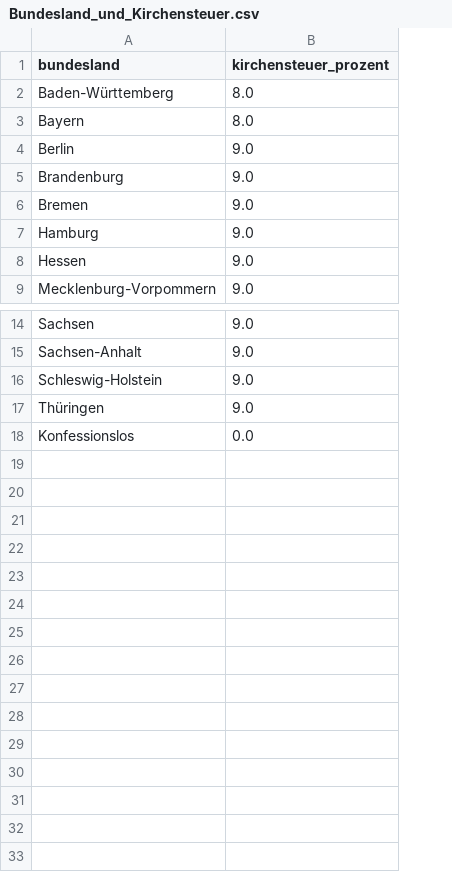
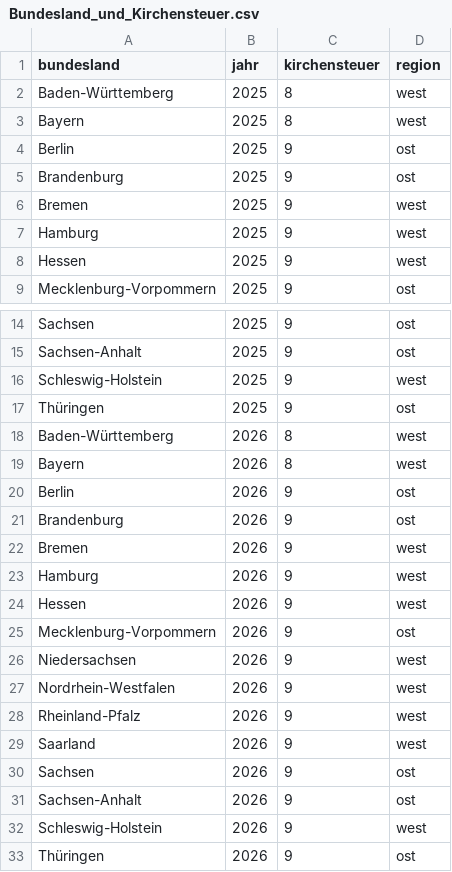
Before and after one commit to tzick90/FOM_Gehaltsrechner, a CSV file: config/Bundesland_und_Kirchensteuer.csv, drawn as a sheet; only a part is shown, gaps mark what is left out; removed rows and columns are numbered as before the commit, all else as after; the diff names each change by its address in the sheet, - before the commit and + after, or states it on an @@ line.

Commit message:
1. Implemented Lohnsteuerberechnung nach §32a EStG 2. Implemented Kirchensteuerberechnung und logik 3. Tested successfully after few iterations of fixing

```diff
--- a/config/Bundesland_und_Kirchensteuer.csv
+++ b/config/Bundesland_und_Kirchensteuer.csv
-column B (kirchensteuer_prozent), rows 2-9: 8.0 | 8.0 | 9.0 | 9.0 | 9.0 | 9.0 | 9.0 | 9.0; rows 14-18: 9.0 | 9.0 | 9.0 | 9.0 | 0.0
+column B (jahr), rows 2-9: all 2025; rows 14-18: 2025 | 2025 | 2025 | 2025 | 2026
+column C (kirchensteuer), rows 2-9: 8 | 8 | 9 | 9 | 9 | 9 | 9 | 9; rows 14-18: 9 | 9 | 9 | 9 | 8
+column D (region), rows 2-9: west | west | ost | ost | west | west | west | ost; rows 14-18: ost | ost | west | ost | west
-A18 (bundesland): Konfessionslos
+A18 (bundesland): Baden-Württemberg
+row 19: Bayern | 2026 | 8 | west
+row 20: Berlin | 2026 | 9 | ost
+row 21: Brandenburg | 2026 | 9 | ost
+row 22: Bremen | 2026 | 9 | west
+row 23: Hamburg | 2026 | 9 | west
+row 24: Hessen | 2026 | 9 | west
+row 25: Mecklenburg-Vorpommern | 2026 | 9 | ost
+row 26: Niedersachsen | 2026 | 9 | west
+row 27: Nordrhein-Westfalen | 2026 | 9 | west
+row 28: Rheinland-Pfalz | 2026 | 9 | west
+row 29: Saarland | 2026 | 9 | west
+row 30: Sachsen | 2026 | 9 | ost
+row 31: Sachsen-Anhalt | 2026 | 9 | ost
+row 32: Schleswig-Holstein | 2026 | 9 | west
+row 33: Thüringen | 2026 | 9 | ost
```
Also changed, not shown: config/steuer_saetze.csv, 4 other files.
